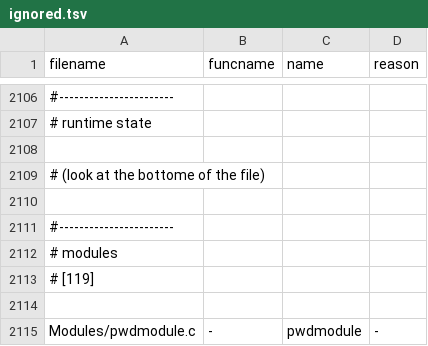
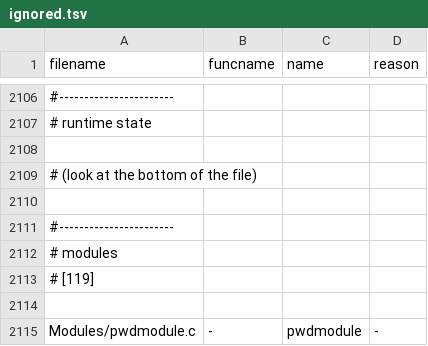
Before and after one commit to Elgamal1b/cpython, a TSV file: Tools/c-analyzer/cpython/ignored.tsv, drawn as a sheet; only a part is shown, gaps mark what is left out; the diff names each change by its address in the sheet, - before the commit and + after, or states it on an @@ line.

Commit message:
Fix typos in the Tools directory (GH-28769)
Like #28744 but for the Tools directory.

[skip issue] Opening a related issue is pending python/psf-infra-meta#130

Automerge-Triggered-By: GH:pablogsal

```diff
--- a/Tools/c-analyzer/cpython/ignored.tsv
+++ b/Tools/c-analyzer/cpython/ignored.tsv
-A2109 (filename): # (look at the bottome of the file)
+A2109 (filename): # (look at the bottom of the file)
```
Also changed, not shown: 14 other files.
